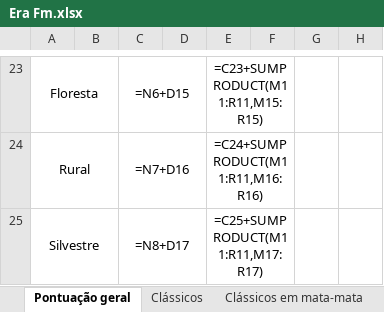
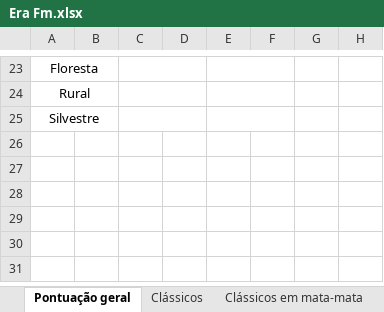
Before and after one commit to Jose-Edu/Saga-Acreana, an Excel workbook: Era Fm.xlsx, sheet Pontuação geral, drawn as a sheet; only a part is shown, gaps mark what is left out; values as stored, in another font and other column widths than the file's, no borders; formulas without a stored value are shown as written; 1 other sheet too large or unreadable and not compared; the diff covers the shown part only; the diff names each change by its address in the sheet, - before the commit and + after, or states it on an @@ line.

```diff
--- a/Era Fm.xlsx (sheet Pontuação geral)
+++ b/Era Fm.xlsx (sheet Pontuação geral)
-C23: =N6+D15
+C23: (empty)
-E23: =C23+SUMPRODUCT(M11:R11,M15:R15)
+E23: (empty)
-C24: =N7+D16
+C24: (empty)
-E24: =C24+SUMPRODUCT(M11:R11,M16:R16)
+E24: (empty)
-C25: =N8+D17
+C25: (empty)
-E25: =C25+SUMPRODUCT(M11:R11,M17:R17)
+E25: (empty)
```
Also changed, not shown: 31 edited cells elsewhere in this sheet, sheet Clássicos em mata-mata, sheet Clássicos, 11 other files.
